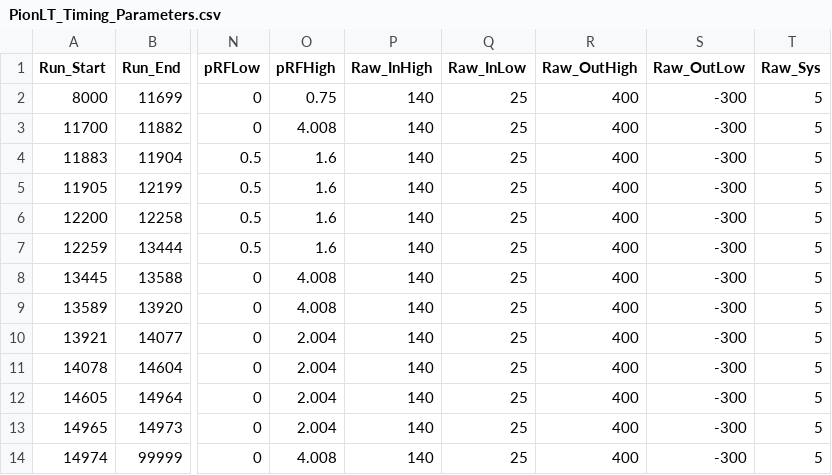
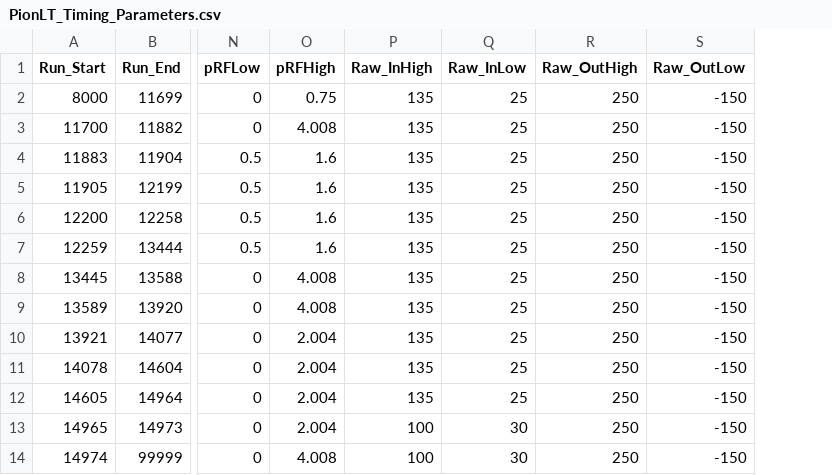
Before and after one commit to heinricn/UTIL_PION, a CSV file: DB/PARAM/PionLT/PionLT_Timing_Parameters.csv, drawn as a sheet; only a part is shown, gaps mark what is left out; the diff names each change by its address in the sheet, - before the commit and + after, or states it on an @@ line.

Commit message:
Revert "fixed the bugs in running lumi analysis for singles data"
This reverts commit a2dce26769695879499b0c390d413a1c57a71ad1.

```diff
--- a/DB/PARAM/PionLT/PionLT_Timing_Parameters.csv
+++ b/DB/PARAM/PionLT/PionLT_Timing_Parameters.csv
-column T (Raw_Sys), rows 2-14: all 5
-P2:P12 (Raw_InHigh): 140
+P2:P12 (Raw_InHigh): 135
-R2:R14 (Raw_OutHigh): 400
+R2:R14 (Raw_OutHigh): 250
-S2:S14 (Raw_OutLow): -300
+S2:S14 (Raw_OutLow): -150
-P13:P14 (Raw_InHigh): 140
+P13:P14 (Raw_InHigh): 100
-Q13:Q14 (Raw_InLow): 25
+Q13:Q14 (Raw_InLow): 30
```
Also changed, not shown: 3 other files.
